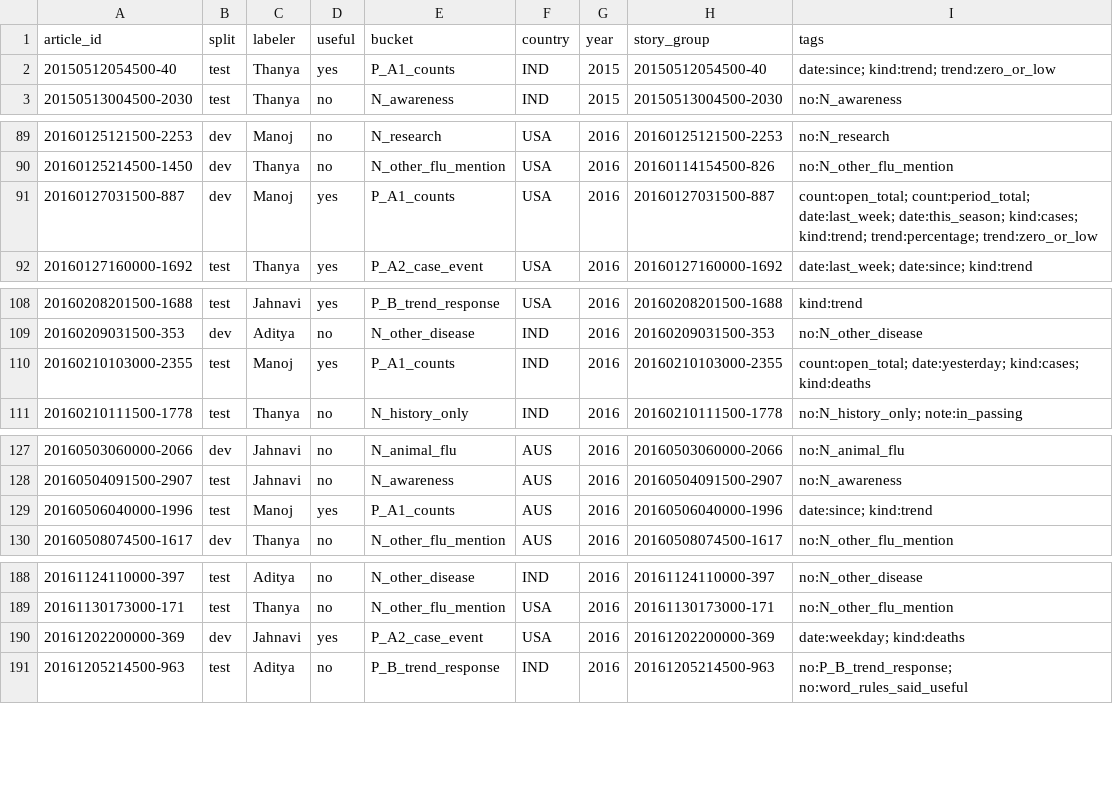
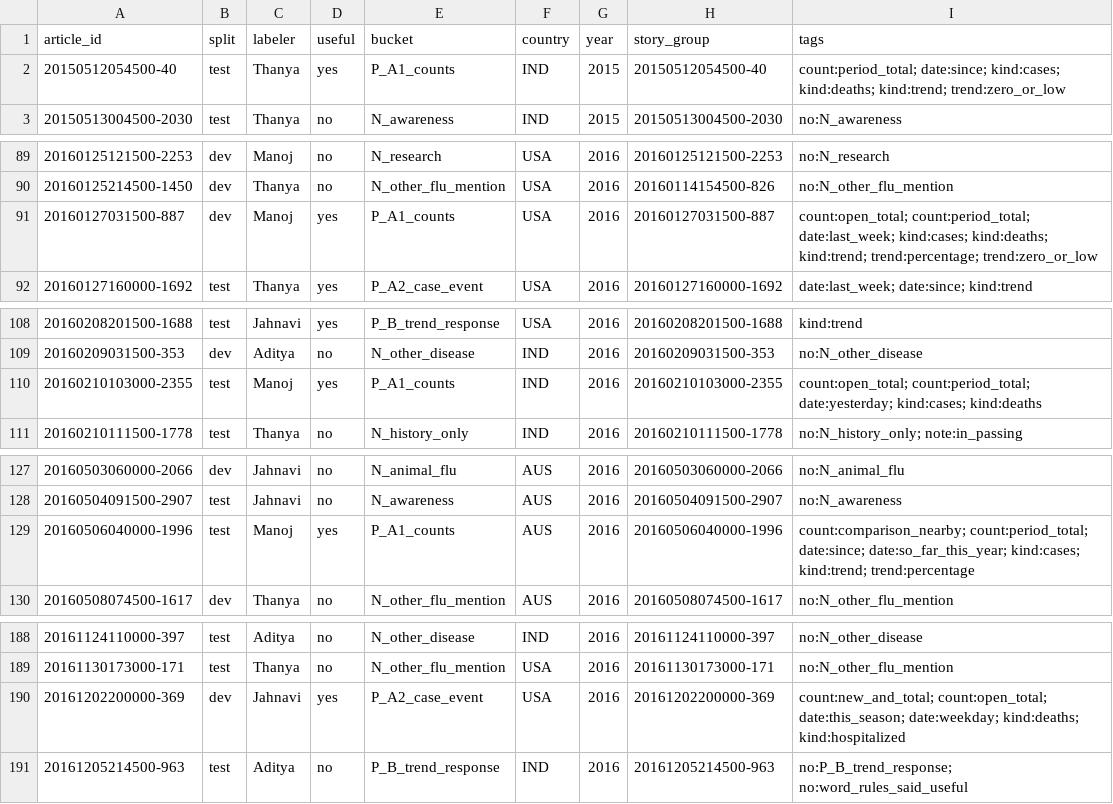
Before and after one commit to chandaluri786/Content-Based-Epidemic-Intelligence-for-Recurring-Seasonal-Epidemics, a CSV file: sampling/split/dev_test_split.csv, drawn as a sheet; only a part is shown, gaps mark what is left out; the diff covers the shown part only.

```diff
--- a/sampling/split/dev_test_split.csv
+++ b/sampling/split/dev_test_split.csv
@@ -1,3 +1,3 @@
 article_id,split,labeler,useful,bucket,country,year,story_group,tags
-20150512054500-40,test,Thanya,yes,P_A1_counts,IND,2015,20150512054500-40,date:since; kind:trend; trend:zero_or_low
+20150512054500-40,test,Thanya,yes,P_A1_counts,IND,2015,20150512054500-40,count:period_total; date:since; kind:cases; kind:deaths; kind:trend; trend:zero_or_low
 20150513004500-2030,test,Thanya,no,N_awareness,IND,2015,20150513004500-2030,no:N_awareness
@@ -90,3 +90,3 @@ article_id,split,labeler,useful,bucket,country,year,story_group,tags
 20160125214500-1450,dev,Thanya,no,N_other_flu_mention,USA,2016,20160114154500-826,no:N_other_flu_mention
-20160127031500-887,dev,Manoj,yes,P_A1_counts,USA,2016,20160127031500-887,count:open_total; count:period_total; date:last_week; date:this_season; kind:cases; kind:trend; trend:percentage; trend:zero_or_low
+20160127031500-887,dev,Manoj,yes,P_A1_counts,USA,2016,20160127031500-887,count:open_total; count:period_total; date:last_week; kind:cases; kind:deaths; kind:trend; trend:percentage; trend:zero_or_low
 20160127160000-1692,test,Thanya,yes,P_A2_case_event,USA,2016,20160127160000-1692,date:last_week; date:since; kind:trend
@@ -109,3 +109,3 @@ article_id,split,labeler,useful,bucket,country,year,story_group,tags
 20160209031500-353,dev,Aditya,no,N_other_disease,IND,2016,20160209031500-353,no:N_other_disease
-20160210103000-2355,test,Manoj,yes,P_A1_counts,IND,2016,20160210103000-2355,count:open_total; date:yesterday; kind:cases; kind:deaths
+20160210103000-2355,test,Manoj,yes,P_A1_counts,IND,2016,20160210103000-2355,count:open_total; count:period_total; date:yesterday; kind:cases; kind:deaths
 20160210111500-1778,test,Thanya,no,N_history_only,IND,2016,20160210111500-1778,no:N_history_only; note:in_passing
@@ -128,3 +128,3 @@ article_id,split,labeler,useful,bucket,country,year,story_group,tags
 20160504091500-2907,test,Jahnavi,no,N_awareness,AUS,2016,20160504091500-2907,no:N_awareness
-20160506040000-1996,test,Manoj,yes,P_A1_counts,AUS,2016,20160506040000-1996,date:since; kind:trend
+20160506040000-1996,test,Manoj,yes,P_A1_counts,AUS,2016,20160506040000-1996,count:comparison_nearby; count:period_total; date:since; date:so_far_this_year; kind:cases; kind:trend; trend:percentage
 20160508074500-1617,dev,Thanya,no,N_other_flu_mention,AUS,2016,20160508074500-1617,no:N_other_flu_mention
@@ -189,3 +189,3 @@ article_id,split,labeler,useful,bucket,country,year,story_group,tags
 20161130173000-171,test,Thanya,no,N_other_flu_mention,USA,2016,20161130173000-171,no:N_other_flu_mention
-20161202200000-369,dev,Jahnavi,yes,P_A2_case_event,USA,2016,20161202200000-369,date:weekday; kind:deaths
+20161202200000-369,dev,Jahnavi,yes,P_A2_case_event,USA,2016,20161202200000-369,count:new_and_total; count:open_total; date:this_season; date:weekday; kind:deaths; kind:hospitalized
 20161205214500-963,test,Aditya,no,P_B_trend_response,IND,2016,20161205214500-963,no:P_B_trend_response; no:word_rules_said_useful
```
Also changed, not shown: 34 edited cells elsewhere in this file, 2 other files.
